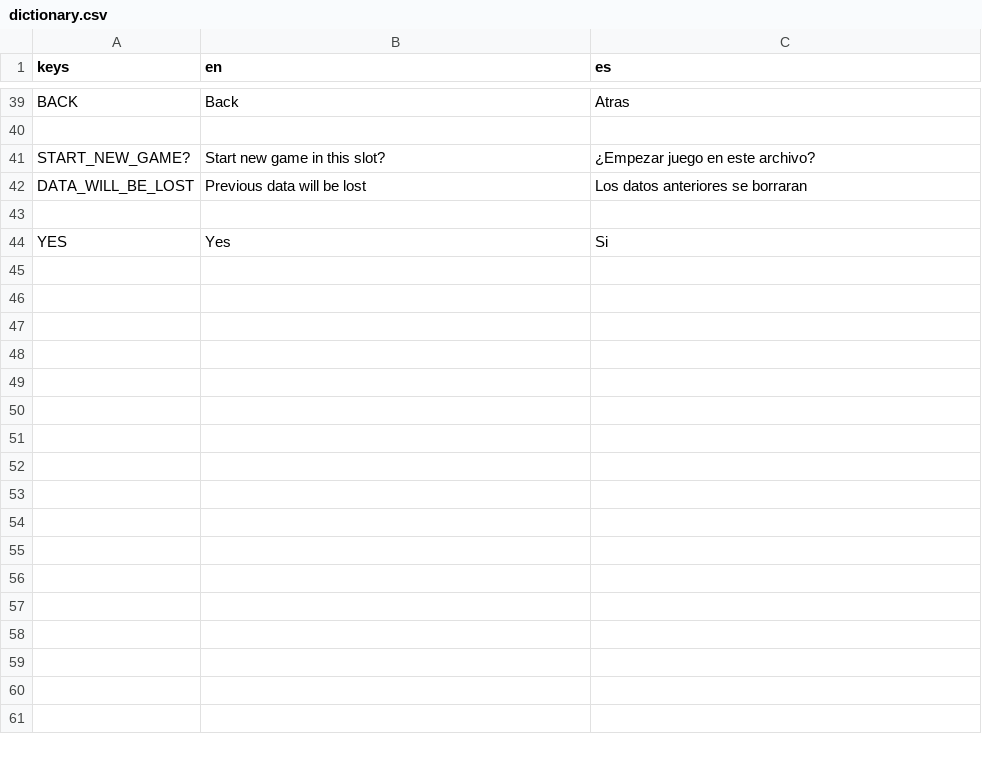
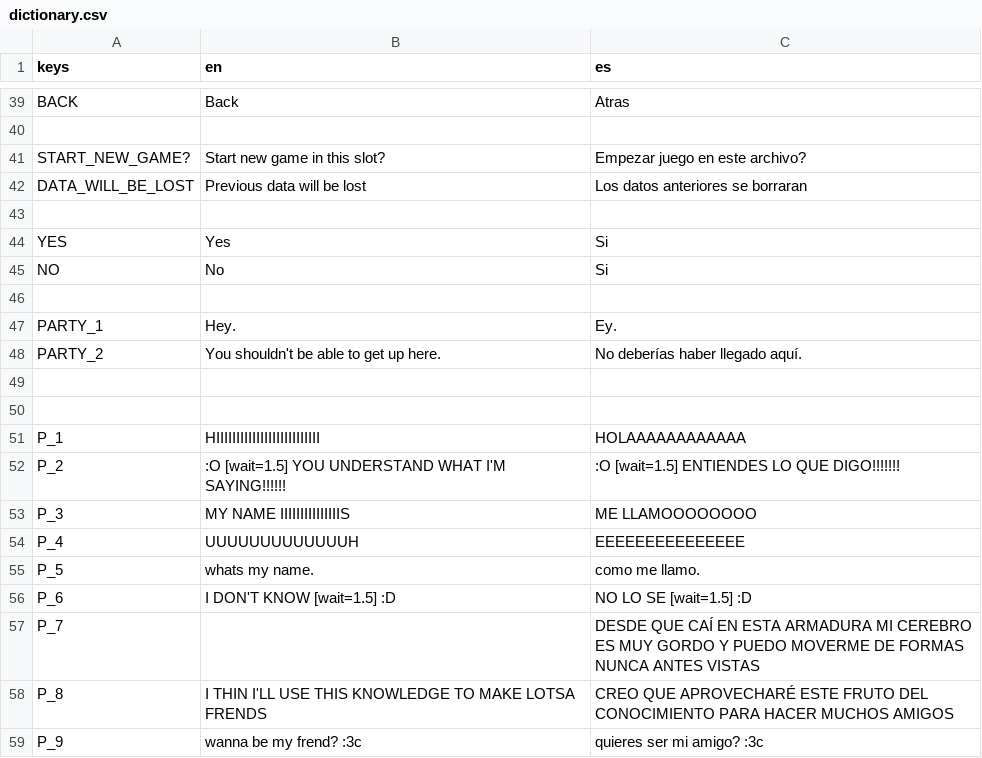
Before and after one commit to pabloMillanCb/tfm, a CSV file: game/assets/localization/dictionary.csv, drawn as a sheet; only a part is shown, gaps mark what is left out; the diff covers the shown part only.

Commit message:
updated translations
update translations

```diff
--- a/game/assets/localization/dictionary.csv
+++ b/game/assets/localization/dictionary.csv
@@ -40,3 +40,3 @@ BACK,Back,Atras
 ,,
-START_NEW_GAME?,Start new game in this slot?,¿Empezar juego en este archivo?
+START_NEW_GAME?,Start new game in this slot?,Empezar juego en este archivo?
 DATA_WILL_BE_LOST,Previous data will be lost,Los datos anteriores se borraran
@@ -44 +44,16 @@ DATA_WILL_BE_LOST,Previous data will be lost,Los datos anteriores se borraran
 YES,Yes,Si
+NO,No,Si
+,,
+PARTY_1,Hey.,Ey.
+PARTY_2,You shouldn't be able to get up here.,No deberías haber llegado aquí.
+,,
+,,
+P_1,HIIIIIIIIIIIIIIIIIIIIIIIIII,HOLAAAAAAAAAAAA
+P_2,:O [wait=1.5] YOU UNDERSTAND WHAT I'M SAYING!!!!!!,:O [wait=1.5] ENTIENDES LO QUE DIGO!!!!!!!
+P_3,MY NAME IIIIIIIIIIIIIIIS,ME LLAMOOOOOOOO
+P_4,UUUUUUUUUUUUUH,EEEEEEEEEEEEEEE
+P_5,whats my name.,como me llamo.
+P_6,I DON'T KNOW [wait=1.5] :D,NO LO SE [wait=1.5] :D
+P_7,,DESDE QUE CAÍ EN ESTA ARMADURA MI CEREBRO ES MUY GORDO Y PUEDO MOVERME DE FORMAS NUNCA ANTES VISTAS
+P_8,I THIN I'LL USE THIS KNOWLEDGE TO MAKE LOTSA FRENDS,CREO QUE APROVECHARÉ ESTE FRUTO DEL CONOCIMIENTO PARA HACER MUCHOS AMIGOS
+P_9,wanna be my frend? :3c,quieres ser mi amigo? :3c
```
Also changed, not shown: 29 added rows elsewhere in this file, 14 other files.
